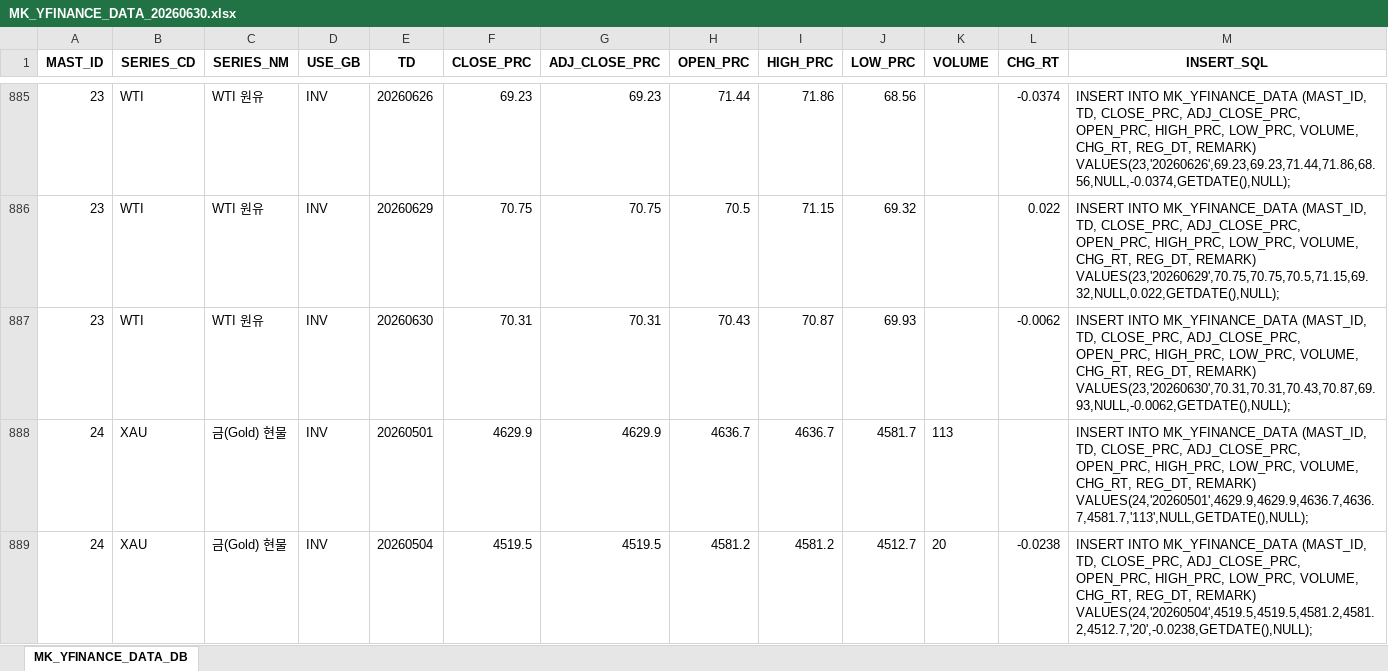
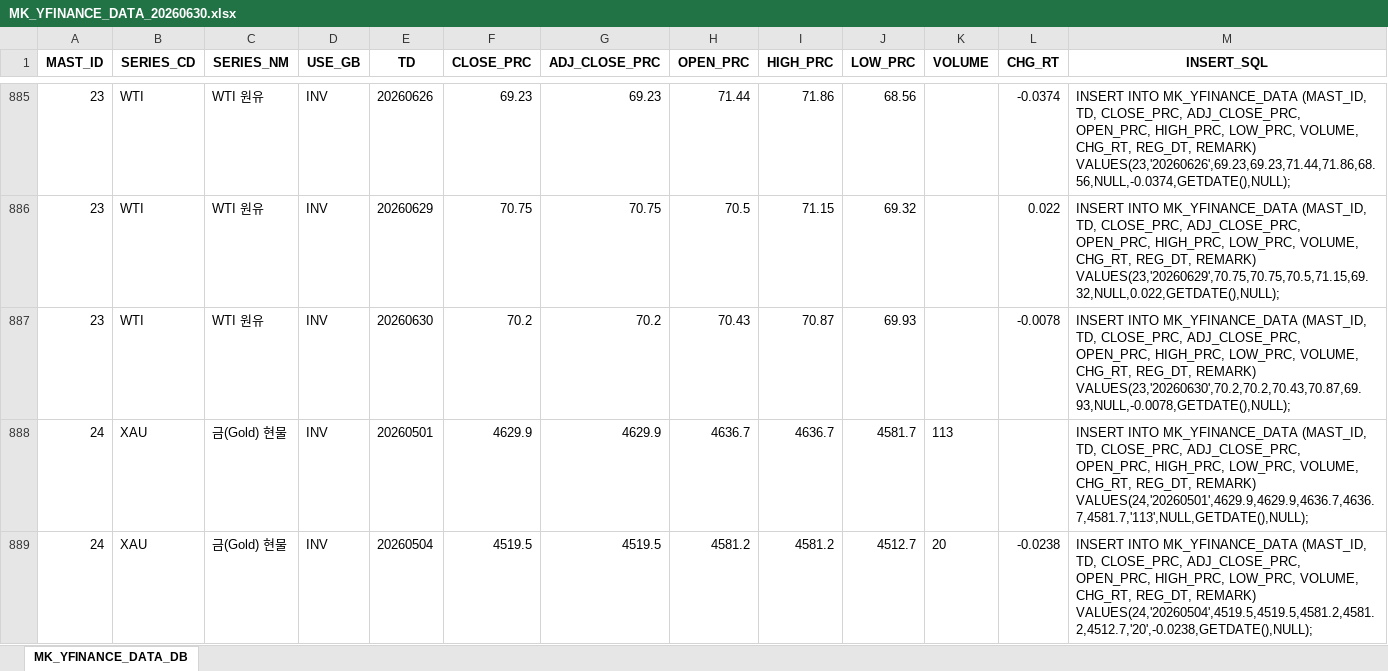
Before and after one commit to chsbjh-ops/mk-inv-ingest, an Excel workbook: data/MK_YFINANCE_DATA_20260630.xlsx, sheet MK_YFINANCE_DATA_DB, drawn as a sheet; only a part is shown, gaps mark what is left out; values as stored, in another font and other column widths than the file's, no borders; the diff covers the shown part only; the diff names each change by its address in the sheet, - before the commit and + after, or states it on an @@ line.

```diff
--- a/data/MK_YFINANCE_DATA_20260630.xlsx (sheet MK_YFINANCE_DATA_DB)
+++ b/data/MK_YFINANCE_DATA_20260630.xlsx (sheet MK_YFINANCE_DATA_DB)
-F887 (CLOSE_PRC): 70.31
+F887 (CLOSE_PRC): 70.2
-G887 (ADJ_CLOSE_PRC): 70.31
+G887 (ADJ_CLOSE_PRC): 70.2
-L887 (CHG_RT): -0.0062
+L887 (CHG_RT): -0.0078
-M887 (INSERT_SQL): …REG_DT, REMARK) VALUES(23,'20260630',70.31,70.31,70.43,70.87,69.93,NULL,-0.0062,GETDATE(),NULL);
+M887 (INSERT_SQL): …REG_DT, REMARK) VALUES(23,'20260630',70.2,70.2,70.43,70.87,69.93,NULL,-0.0078,GETDATE(),NULL);
```
Also changed, not shown: 45 edited cells elsewhere in this sheet, data/MK_ECB_DATA_20260630.xlsx, data/MK_FRED_DATA_20260630.xlsx, 5 other files.
